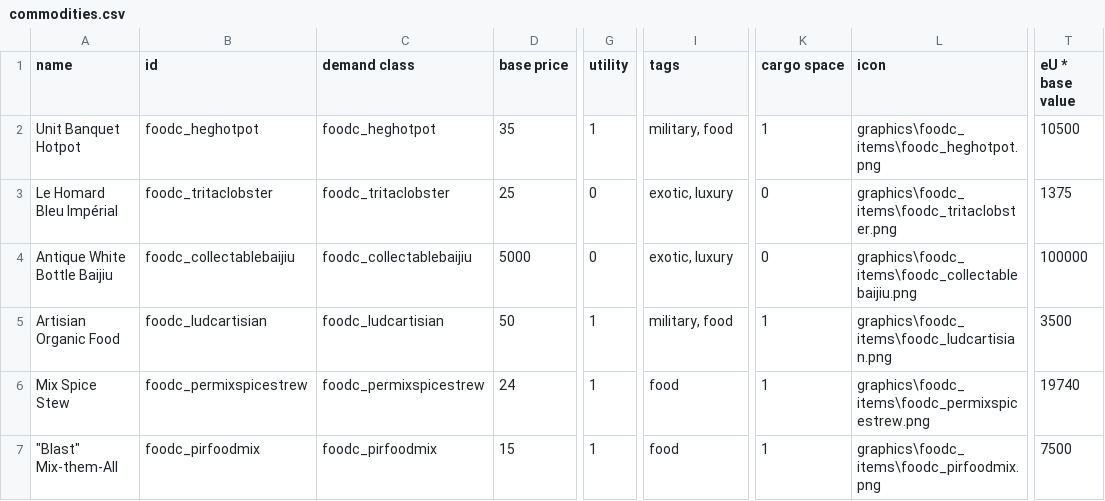
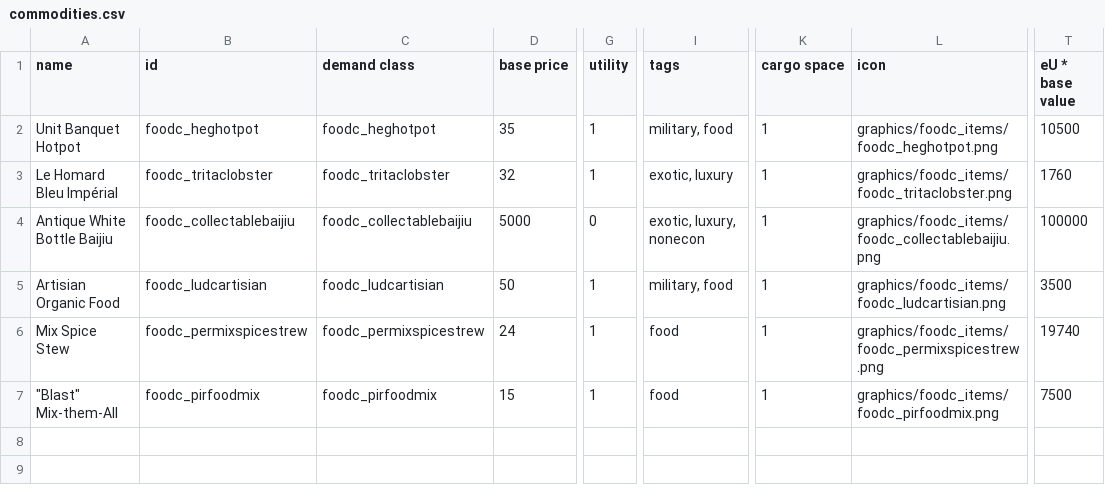
Before and after one commit to DietrichT/Food-Commodities, a CSV file: data/campaign/commodities.csv, drawn as a sheet; only a part is shown, gaps mark what is left out; the diff names each change by its address in the sheet, - before the commit and + after, or states it on an @@ line.

```diff
--- a/data/campaign/commodities.csv
+++ b/data/campaign/commodities.csv
-L2 (icon): graphics\foodc_items\foodc_heghotpot.png
+L2 (icon): graphics/foodc_items/foodc_heghotpot.png
-D3 (base price): 25
+D3 (base price): 32
-G3 (utility): 0
+G3 (utility): 1
-K3:K4 (cargo space): 0
+K3:K4 (cargo space): 1
-L3 (icon): graphics\foodc_items\foodc_tritaclobster.png
+L3 (icon): graphics/foodc_items/foodc_tritaclobster.png
-T3 (eU * base value): 1375
+T3 (eU * base value): 1760
-I4 (tags): exotic, luxury
+I4 (tags): exotic, luxury, nonecon
-L4 (icon): graphics\foodc_items\foodc_collectablebaijiu.png
+L4 (icon): graphics/foodc_items/foodc_collectablebaijiu.png
-L5 (icon): graphics\foodc_items\foodc_ludcartisian.png
+L5 (icon): graphics/foodc_items/foodc_ludcartisian.png
-L6 (icon): graphics\foodc_items\foodc_permixspicestrew.png
+L6 (icon): graphics/foodc_items/foodc_permixspicestrew.png
-L7 (icon): graphics\foodc_items\foodc_pirfoodmix.png
+L7 (icon): graphics/foodc_items/foodc_pirfoodmix.png
```
Also changed, not shown: 11 other files.
